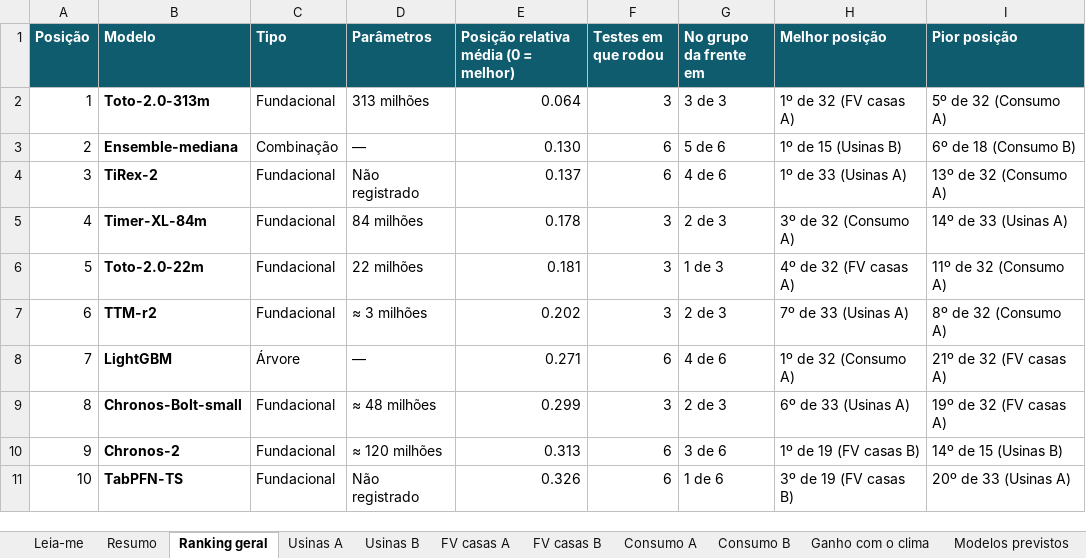
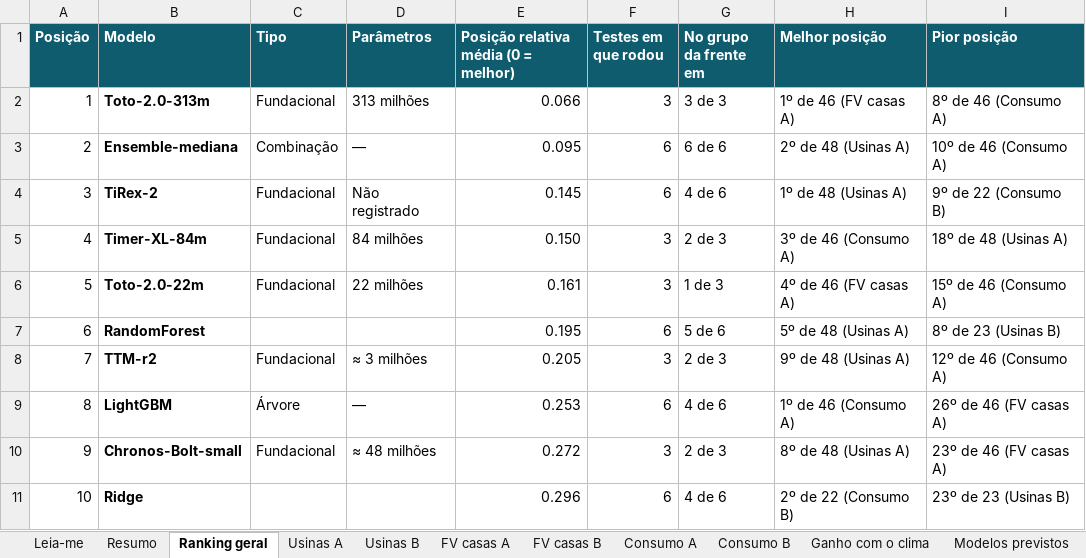
Before and after one commit to JoaoCarlos134/prosumer, an Excel workbook: docs/literatura/Comparacao_modelos_regimes_A_B.xlsx, sheet Ranking geral, drawn as a sheet; only a part is shown; values as stored, in another font and other column widths than the file's, no borders; removed rows and columns are numbered as before the commit, all else as after; the diff covers the shown part only; the diff names each change by its address in the sheet, - before the commit and + after, or states it on an @@ line.

```diff
--- a/docs/literatura/Comparacao_modelos_regimes_A_B.xlsx (sheet Ranking geral)
+++ b/docs/literatura/Comparacao_modelos_regimes_A_B.xlsx (sheet Ranking geral)
-E2: 0.064
+E2: 0.066
-H2 (Melhor posição): 1º de 32 (FV casas A)
+H2 (Melhor posição): 1º de 46 (FV casas A)
-I2 (Pior posição): 5º de 32 (Consumo A)
+I2 (Pior posição): 8º de 46 (Consumo A)
-E3: 0.130
+E3: 0.095
-G3 (No grupo da frente em): 5 de 6
+G3 (No grupo da frente em): 6 de 6
-H3 (Melhor posição): 1º de 15 (Usinas B)
+H3 (Melhor posição): 2º de 48 (Usinas A)
-I3 (Pior posição): 6º de 18 (Consumo B)
+I3 (Pior posição): 10º de 46 (Consumo A)
-E4: 0.137
+E4: 0.145
-H4 (Melhor posição): 1º de 33 (Usinas A)
+H4 (Melhor posição): 1º de 48 (Usinas A)
-I4 (Pior posição): 13º de 32 (Consumo A)
+I4 (Pior posição): 9º de 22 (Consumo B)
-E5: 0.178
+E5: 0.150
-H5 (Melhor posição): 3º de 32 (Consumo A)
+H5 (Melhor posição): 3º de 46 (Consumo A)
-I5 (Pior posição): 14º de 33 (Usinas A)
+I5 (Pior posição): 18º de 48 (Usinas A)
-E6: 0.181
+E6: 0.161
-H6 (Melhor posição): 4º de 32 (FV casas A)
+H6 (Melhor posição): 4º de 46 (FV casas A)
-I6 (Pior posição): 11º de 32 (Consumo A)
+I6 (Pior posição): 15º de 46 (Consumo A)
+row 7: 6 | RandomForest |  |  | 0.195 | 6 | 5 de 6 | 5º de 48 (Usinas A) | 8º de 23 (Usinas B)
@@ column A (Posição) renumbered between rows 8 and 51 @@
-E8: 0.202
+E8: 0.205
-H8 (Melhor posição): 7º de 33 (Usinas A)
+H8 (Melhor posição): 9º de 48 (Usinas A)
-I8 (Pior posição): 8º de 32 (Consumo A)
+I8 (Pior posição): 12º de 46 (Consumo A)
-E9: 0.271
+E9: 0.253
-H9 (Melhor posição): 1º de 32 (Consumo A)
+H9 (Melhor posição): 1º de 46 (Consumo A)
-I9 (Pior posição): 21º de 32 (FV casas A)
+I9 (Pior posição): 26º de 46 (FV casas A)
-E10: 0.299
+E10: 0.272
-H10 (Melhor posição): 6º de 33 (Usinas A)
+H10 (Melhor posição): 8º de 48 (Usinas A)
-I10 (Pior posição): 19º de 32 (FV casas A)
+I10 (Pior posição): 23º de 46 (FV casas A)
-row 10: 9 | Chronos-2 | Fundacional | ≈ 120 milhões | 0.313 | 6 | 3 de 6 | 1º de 19 (FV casas B) | 14º de 15 (Usinas B)
-row 11: 10 | TabPFN-TS | Fundacional | Não registrado | 0.326 | 6 | 1 de 6 | 3º de 19 (FV casas B) | 20º de 33 (Usinas A)
+row 11: 10 | Ridge |  |  | 0.296 | 6 | 4 de 6 | 2º de 22 (Consumo B) | 23º de 23 (Usinas B)
```
Also changed, not shown: 25 added rows, 14 removed rows and 49 edited cells elsewhere in this sheet, sheet Ganho com o clima, sheet FV casas A, sheet Consumo A, sheet Usinas A, sheet Usinas B, sheet Modelos previstos, 4 more sheets, docs/literatura/Visao_geral_modelos_previsao.xlsx, 6 other files.
